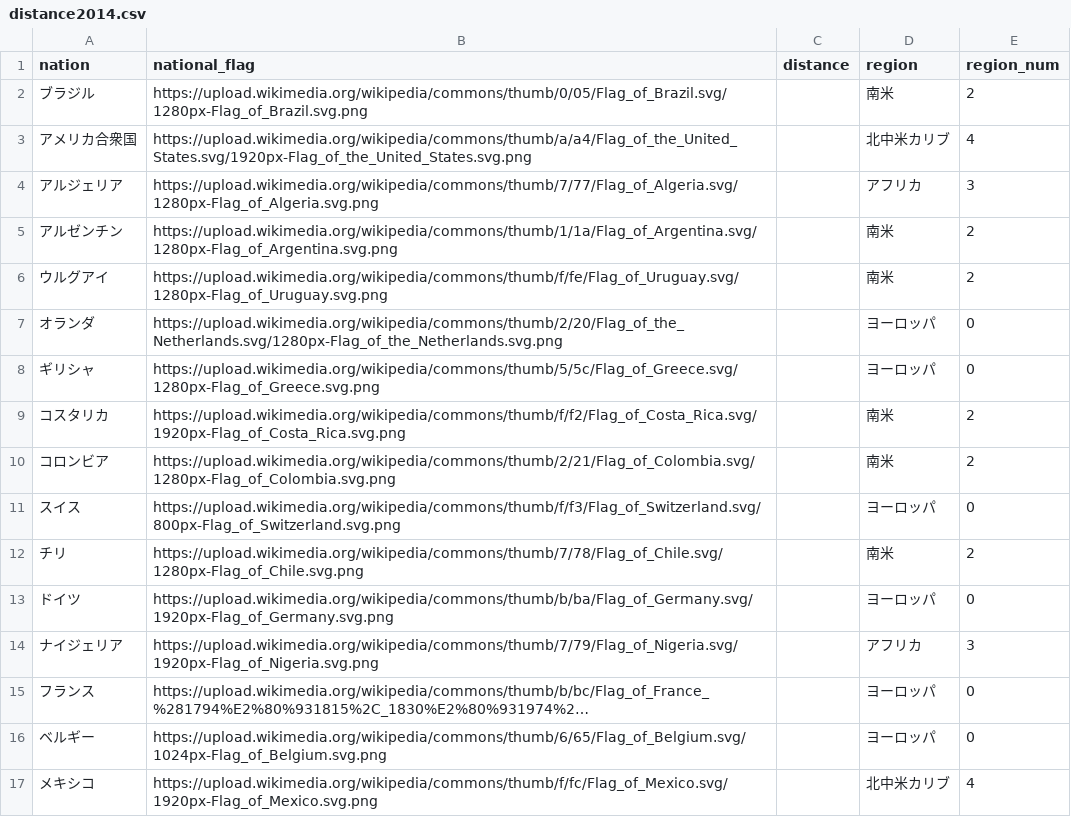
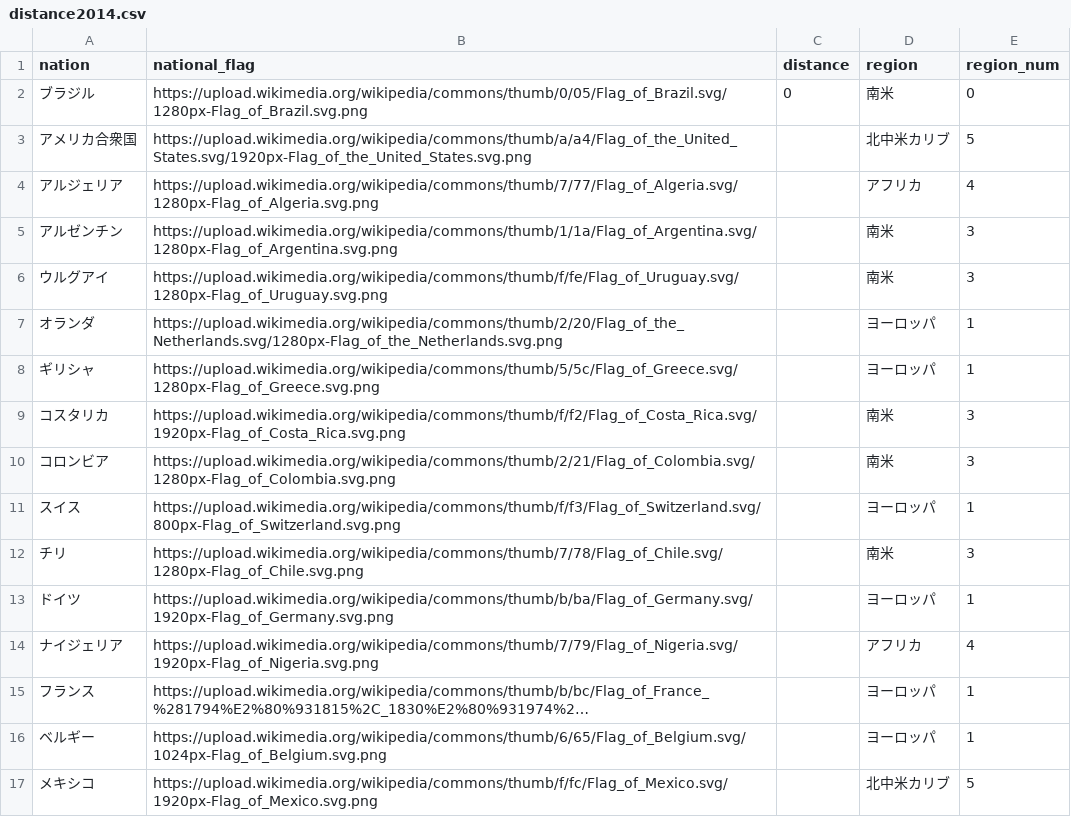
Before and after one commit to ueda0913/infovis, a CSV file: dataset/nations_data/distance2014.csv, drawn as a sheet; long unchanged cells end in …; the diff names each change by its address in the sheet, - before the commit and + after, or states it on an @@ line.

```diff
--- a/dataset/nations_data/distance2014.csv
+++ b/dataset/nations_data/distance2014.csv
-C2 (distance): (empty)
+C2 (distance): 0
-E2 (region_num): 2
+E2 (region_num): 0
-E3 (region_num): 4
+E3 (region_num): 5
-E4 (region_num): 3
+E4 (region_num): 4
-E5:E6 (region_num): 2
+E5:E6 (region_num): 3
-E7:E8 (region_num): 0
+E7:E8 (region_num): 1
-E9:E10 (region_num): 2
+E9:E10 (region_num): 3
-E11 (region_num): 0
+E11 (region_num): 1
-E12 (region_num): 2
+E12 (region_num): 3
-E13 (region_num): 0
+E13 (region_num): 1
-E14 (region_num): 3
+E14 (region_num): 4
-E15:E16 (region_num): 0
+E15:E16 (region_num): 1
-E17 (region_num): 4
+E17 (region_num): 5
```
Also changed, not shown: dataset/nations_data/distance2010.csv, dataset/nations_data/distance2018.csv, 1 other file.
